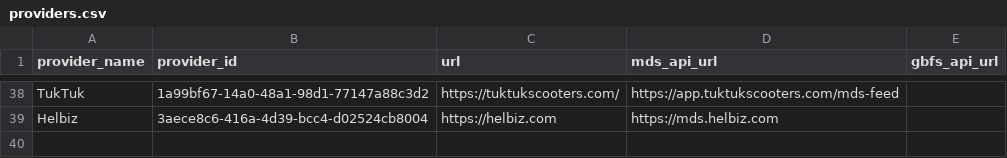
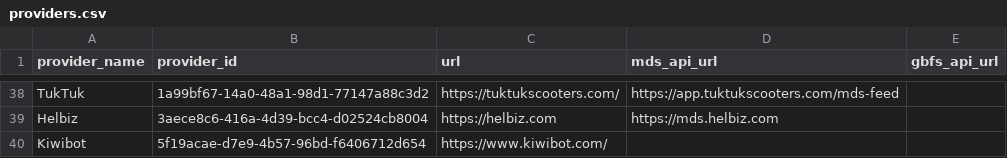
Before and after one commit to openmobilityfoundation/mobility-data-specification, a CSV file: providers.csv, drawn as a sheet; only a part is shown, gaps mark what is left out; the diff names each change by its address in the sheet, - before the commit and + after, or states it on an @@ line.

Commit message:
Draft for Kiwibot

```diff
--- a/providers.csv
+++ b/providers.csv
+row 40: Kiwibot | 5f19acae-d7e9-4b57-96bd-f6406712d654 | https://www.kiwibot.com/
```
